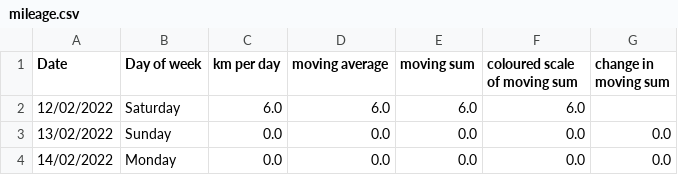
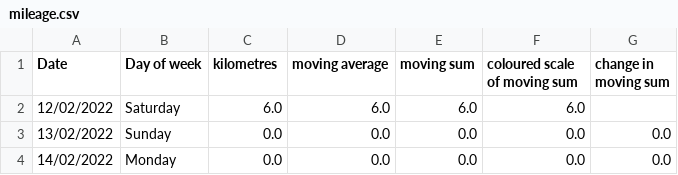
Before and after one commit to matthieumarshall/mileage, a CSV file: data/mileage.csv, drawn as a sheet; only a part is shown.

Commit message:
upload data working

```diff
--- a/data/mileage.csv
+++ b/data/mileage.csv
@@ -1,2 +1,2 @@
-Date,Day of week,km per day,moving average ,moving sum,coloured scale of moving sum,change in moving sum
+Date,Day of week,kilometres,moving average ,moving sum,coloured scale of moving sum,change in moving sum
 12/02/2022,Saturday,6.0,6.0,6.0,6.0,
```
Also changed, not shown: 2 other files.
